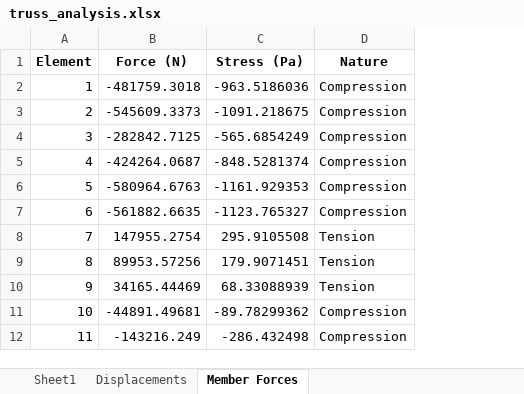
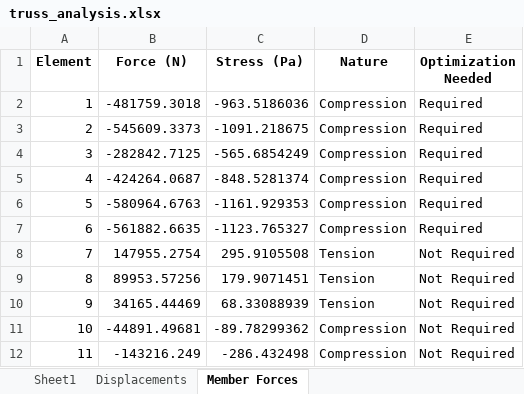
Before and after one commit to ABT26/Term-Project, an Excel workbook: truss_analysis.xlsx, sheet Member Forces, drawn as a sheet; values as stored, in another font and other column widths than the file's, no borders; the diff names each change by its address in the sheet, - before the commit and + after, or states it on an @@ line.

Commit message:
changes

```diff
--- a/truss_analysis.xlsx (sheet Member Forces)
+++ b/truss_analysis.xlsx (sheet Member Forces)
+column E (Optimization Needed), rows 2-12: Required | Required | Required | Required | Required | Required | Not Required | Not Required | Not Required | Not Required | Not Required
```
